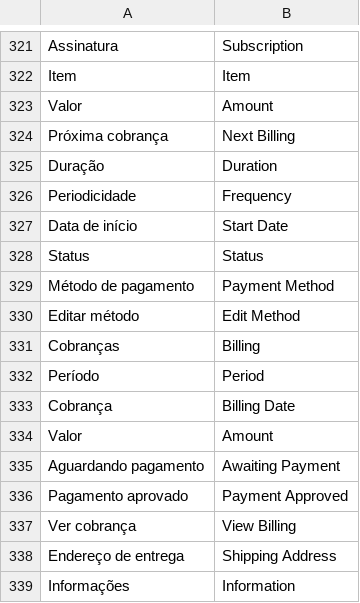
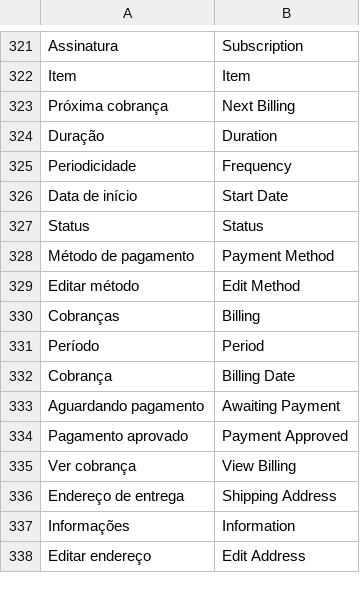
Before and after one commit to vindi/vindi-magento2, a CSV file: i18n/pt_BR.csv, drawn as a sheet; only a part is shown, gaps mark what is left out; the shorter side is filled out with more unchanged rows; the diff covers the shown part only.

```diff
--- a/i18n/pt_BR.csv
+++ b/i18n/pt_BR.csv
@@ -322,3 +322,2 @@
 "Item","Item"
-"Valor","Amount"
 "Próxima cobrança","Next Billing"
@@ -333,3 +332,2 @@
 "Cobrança","Billing Date"
-"Valor","Amount"
 "Aguardando pagamento","Awaiting Payment"
```
Also changed, not shown: 27 added rows elsewhere in this file, 21 other files.
